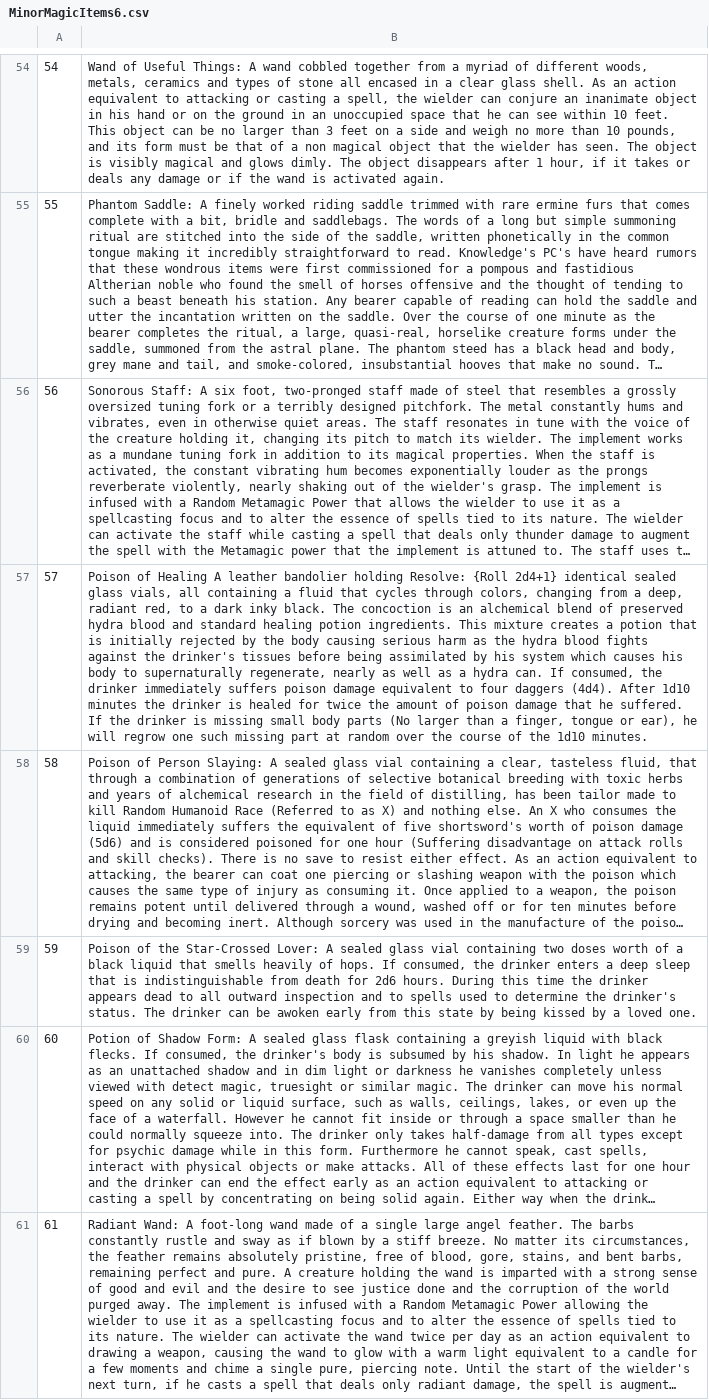
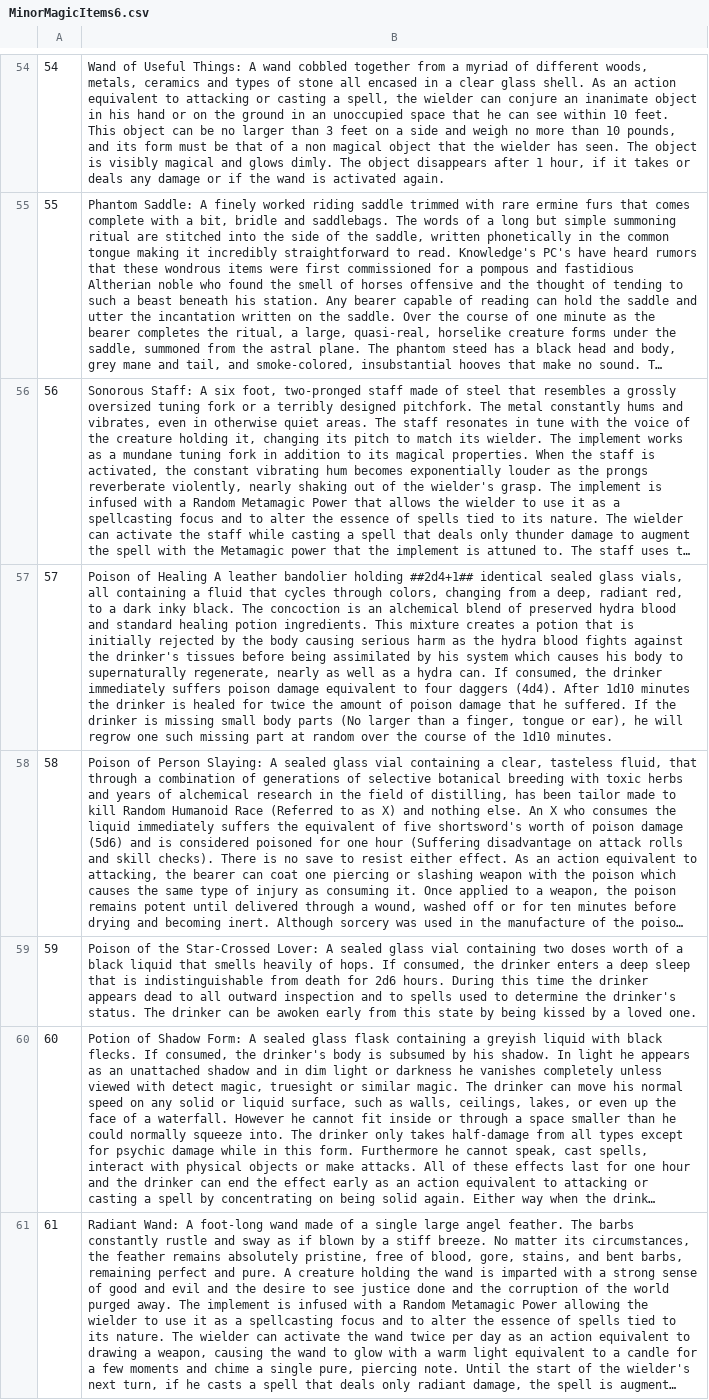
Before and after one commit to Celebane/TreasureTables, a CSV file: Tables/MinorMagicItems6.csv, drawn as a sheet; only a part is shown, gaps mark what is left out; long unchanged cells end in …; the diff covers the shown part only; the diff names each change by its address in the sheet, - before the commit and + after, or states it on an @@ line.

```diff
--- a/Tables/MinorMagicItems6.csv
+++ b/Tables/MinorMagicItems6.csv
-B57: …bandolier holding Resolve: {Roll 2d4+1} identical sealed…
+B57: …bandolier holding ##2d4+1## identical sealed…
```
Also changed, not shown: 6 edited cells elsewhere in this file, Tables/UniqueWeapons13.csv, Tables/UniqueWeapons14.csv, 32 other files.
